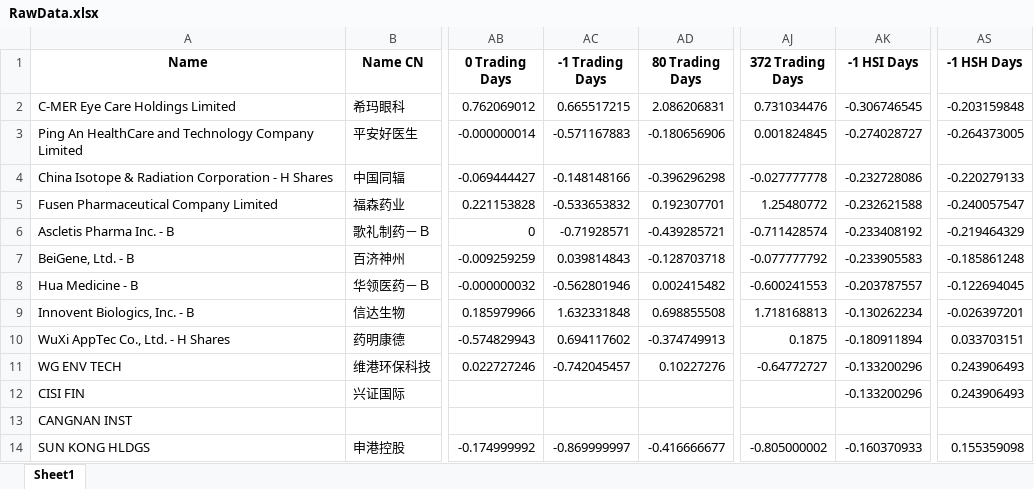
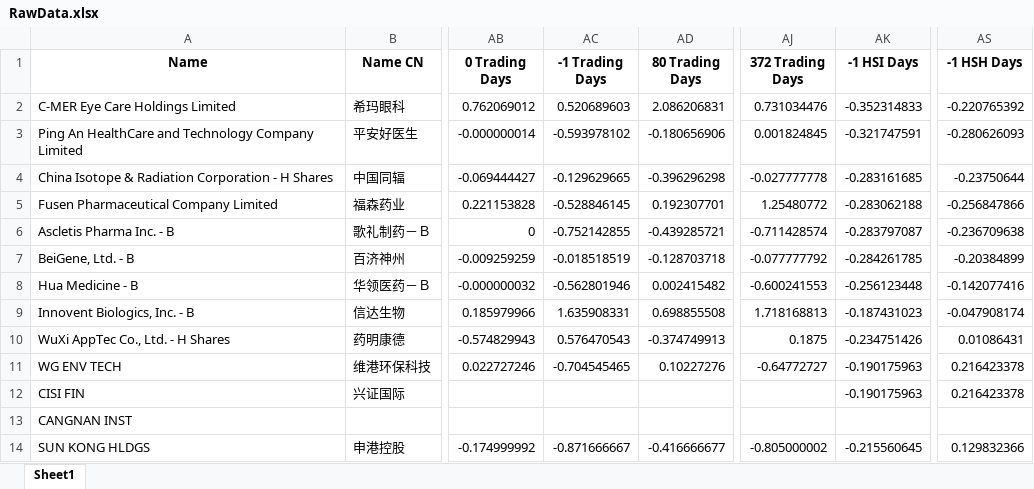
Before and after one commit to chuangus/HKEX-IPO-app, an Excel workbook: RawData.xlsx, sheet Sheet1, drawn as a sheet; only a part is shown, gaps mark what is left out; values as stored, in another font and other column widths than the file's, no borders; the diff covers the shown part only; the diff names each change by its address in the sheet, - before the commit and + after, or states it on an @@ line.

```diff
--- a/RawData.xlsx (sheet Sheet1)
+++ b/RawData.xlsx (sheet Sheet1)
-AC2 (-1 Trading Days): 0.665517215
+AC2 (-1 Trading Days): 0.520689603
-AK2 (-1 HSI Days): -0.306746545
+AK2 (-1 HSI Days): -0.352314833
-AS2 (-1 HSH Days): -0.203159848
+AS2 (-1 HSH Days): -0.220765392
-AC3 (-1 Trading Days): -0.571167883
+AC3 (-1 Trading Days): -0.593978102
-AK3 (-1 HSI Days): -0.274028727
+AK3 (-1 HSI Days): -0.321747591
-AS3 (-1 HSH Days): -0.264373005
+AS3 (-1 HSH Days): -0.280626093
-AC4 (-1 Trading Days): -0.148148166
+AC4 (-1 Trading Days): -0.129629665
-AK4 (-1 HSI Days): -0.232728086
+AK4 (-1 HSI Days): -0.283161685
-AS4 (-1 HSH Days): -0.220279133
+AS4 (-1 HSH Days): -0.23750644
-AC5 (-1 Trading Days): -0.533653832
+AC5 (-1 Trading Days): -0.528846145
-AK5 (-1 HSI Days): -0.232621588
+AK5 (-1 HSI Days): -0.283062188
-AS5 (-1 HSH Days): -0.240057547
+AS5 (-1 HSH Days): -0.256847866
-AC6 (-1 Trading Days): -0.71928571
+AC6 (-1 Trading Days): -0.752142855
-AK6 (-1 HSI Days): -0.233408192
+AK6 (-1 HSI Days): -0.283797087
-AS6 (-1 HSH Days): -0.219464329
+AS6 (-1 HSH Days): -0.236709638
-AC7 (-1 Trading Days): 0.039814843
+AC7 (-1 Trading Days): -0.018518519
-AK7 (-1 HSI Days): -0.233905583
+AK7 (-1 HSI Days): -0.284261785
-AS7 (-1 HSH Days): -0.185861248
+AS7 (-1 HSH Days): -0.20384899
-AK8 (-1 HSI Days): -0.203787557
+AK8 (-1 HSI Days): -0.256123448
-AS8 (-1 HSH Days): -0.122694045
+AS8 (-1 HSH Days): -0.142077416
-AC9 (-1 Trading Days): 1.632331848
+AC9 (-1 Trading Days): 1.635908331
-AK9 (-1 HSI Days): -0.130262234
+AK9 (-1 HSI Days): -0.187431023
-AS9 (-1 HSH Days): -0.026397201
+AS9 (-1 HSH Days): -0.047908174
-AC10 (-1 Trading Days): 0.694117602
+AC10 (-1 Trading Days): 0.576470543
-AK10 (-1 HSI Days): -0.180911894
+AK10 (-1 HSI Days): -0.234751426
-AS10 (-1 HSH Days): 0.033703151
+AS10 (-1 HSH Days): 0.01086431
-AC11 (-1 Trading Days): -0.742045457
+AC11 (-1 Trading Days): -0.704545465
-AK11:AK12 (-1 HSI Days): -0.133200296
+AK11:AK12 (-1 HSI Days): -0.190175963
-AS11:AS12 (-1 HSH Days): 0.243906493
+AS11:AS12 (-1 HSH Days): 0.216423378
-AC14 (-1 Trading Days): -0.869999997
+AC14 (-1 Trading Days): -0.871666667
-AK14 (-1 HSI Days): -0.160370933
+AK14 (-1 HSI Days): -0.215560645
-AS14 (-1 HSH Days): 0.155359098
+AS14 (-1 HSH Days): 0.129832366
```
Also changed, not shown: 9 added rows and 1378 edited cells elsewhere in this sheet.
